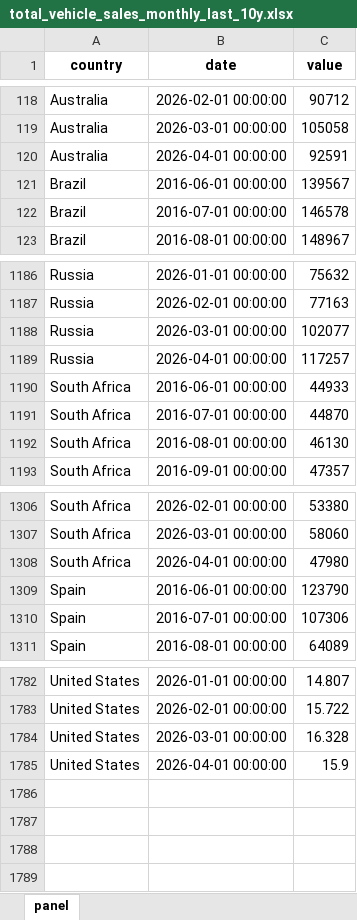
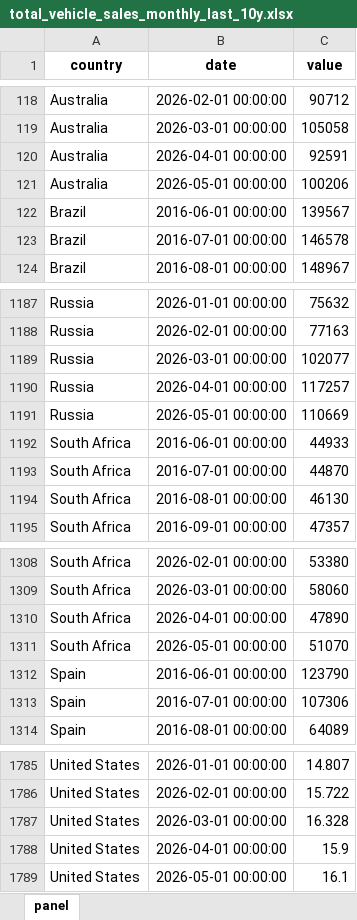
Before and after one commit to The-Mars-Guy/vehicle-sales-pages, an Excel workbook: data/latest/total_vehicle_sales_monthly_last_10y.xlsx, sheet panel, drawn as a sheet; only a part is shown, gaps mark what is left out; values as stored, in another font and other column widths than the file's, no borders; addresses are those after the commit; the diff names each change by its address in the sheet, - before the commit and + after, or states it on an @@ line.

```diff
--- a/data/latest/total_vehicle_sales_monthly_last_10y.xlsx (sheet panel)
+++ b/data/latest/total_vehicle_sales_monthly_last_10y.xlsx (sheet panel)
+row 121: Australia | 2026-05-01 00:00:00 | 100206
+row 1191: Russia | 2026-05-01 00:00:00 | 110669
-C1310 (value): 47980
+C1310 (value): 47890
+row 1311: South Africa | 2026-05-01 00:00:00 | 51070
+row 1789: United States | 2026-05-01 00:00:00 | 16.1
```
Also changed, not shown: data/latest/master_total_vehicle_sales.xlsx, public/data/latest/master_total_vehicle_sales.xlsx, 7 other files.
